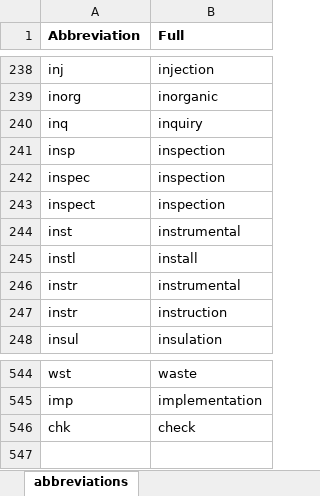
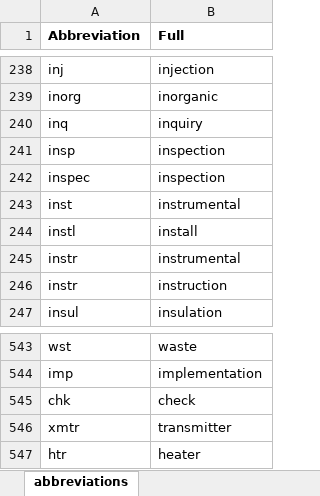
Before and after one commit to idaholab/SR2ML, an Excel workbook: src/nlp/data/abbreviations.xlsx, sheet abbreviations, drawn as a sheet; only a part is shown, gaps mark what is left out; values as stored, in another font and other column widths than the file's, no borders; removed rows and columns are numbered as before the commit, all else as after; the diff names each change by its address in the sheet, - before the commit and + after, or states it on an @@ line.

```diff
--- a/src/nlp/data/abbreviations.xlsx (sheet abbreviations)
+++ b/src/nlp/data/abbreviations.xlsx (sheet abbreviations)
-row 243: inspect | inspection
+row 546: xmtr | transmitter
+row 547: htr | heater
```
Also changed, not shown: src/nlp/data/tag_keywords_lists.xlsx, 2 other files.
